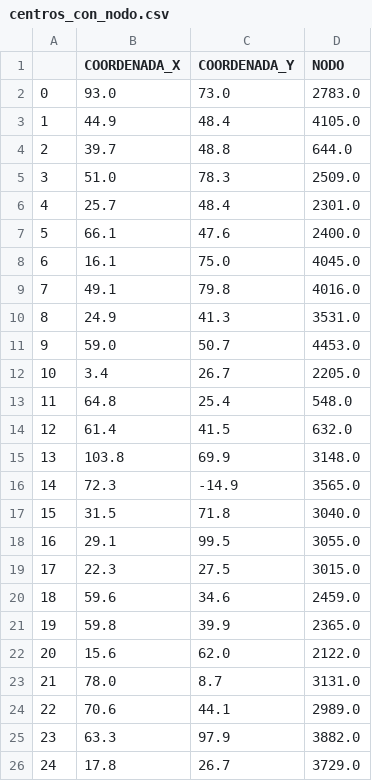
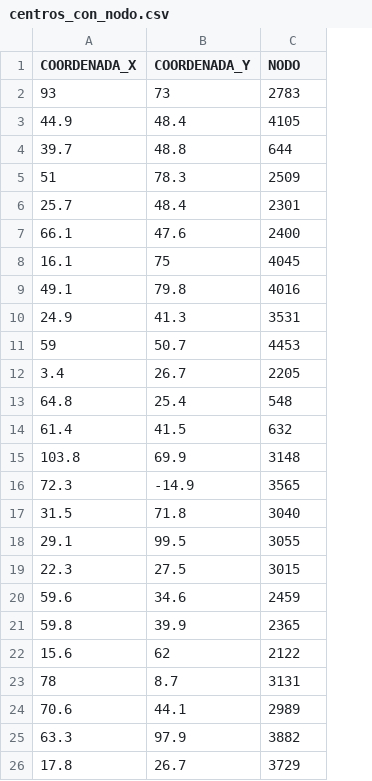
Before and after one commit to aboehmg/Datos_Capstone, a CSV file: centros_con_nodo.csv, drawn as a sheet; only a part is shown; removed rows and columns are numbered as before the commit, all else as after; the diff covers the shown part only; the diff names each change by its address in the sheet, - before the commit and + after, or states it on an @@ line.

Commit message:
Fix primera columna centros_con_nodo

```diff
--- a/centros_con_nodo.csv
+++ b/centros_con_nodo.csv
-column A, rows 3-4: 1 | 2; rows 6-10: 4 | 5 | 6 | 7 | 8; rows 12-22: 10 | 11 | 12 | 13 | 14 | 15 | 16 | 17 | 18 | 19 | 20; rows 24-26: 22 | 23 | 24
-row 2: 0 | 93.0 | 73.0 | 2783.0
+row 2: 93 | 73 | 2783
-C3 (NODO): 4105.0
+C3 (NODO): 4105
-C4 (NODO): 644.0
+C4 (NODO): 644
-row 5: 3 | 51.0 | 78.3 | 2509.0
+row 5: 51 | 78.3 | 2509
-C6 (NODO): 2301.0
+C6 (NODO): 2301
-C7 (NODO): 2400.0
+C7 (NODO): 2400
-B8 (COORDENADA_Y): 75.0
+B8 (COORDENADA_Y): 75
-C8 (NODO): 4045.0
+C8 (NODO): 4045
-C9 (NODO): 4016.0
+C9 (NODO): 4016
-C10 (NODO): 3531.0
+C10 (NODO): 3531
-row 11: 9 | 59.0 | 50.7 | 4453.0
+row 11: 59 | 50.7 | 4453
-C12 (NODO): 2205.0
+C12 (NODO): 2205
-C13 (NODO): 548.0
+C13 (NODO): 548
-C14 (NODO): 632.0
+C14 (NODO): 632
-C15 (NODO): 3148.0
+C15 (NODO): 3148
-C16 (NODO): 3565.0
+C16 (NODO): 3565
-C17 (NODO): 3040.0
+C17 (NODO): 3040
-C18 (NODO): 3055.0
+C18 (NODO): 3055
-C19 (NODO): 3015.0
+C19 (NODO): 3015
-C20 (NODO): 2459.0
+C20 (NODO): 2459
-C21 (NODO): 2365.0
+C21 (NODO): 2365
-B22 (COORDENADA_Y): 62.0
+B22 (COORDENADA_Y): 62
-C22 (NODO): 2122.0
+C22 (NODO): 2122
-row 23: 21 | 78.0 | 8.7 | 3131.0
+row 23: 78 | 8.7 | 3131
-C24 (NODO): 2989.0
+C24 (NODO): 2989
-C25 (NODO): 3882.0
+C25 (NODO): 3882
-C26 (NODO): 3729.0
+C26 (NODO): 3729
```
Also changed, not shown: 7 added rows, 7 removed rows and 38 edited cells elsewhere in this file.
